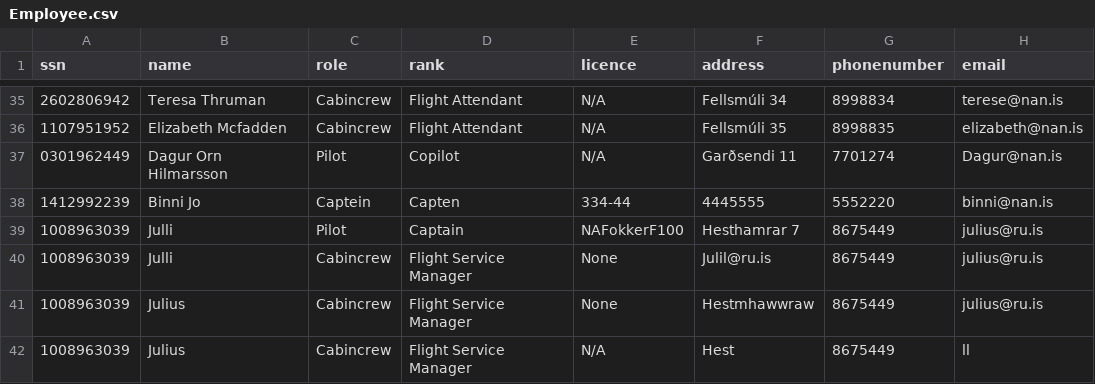
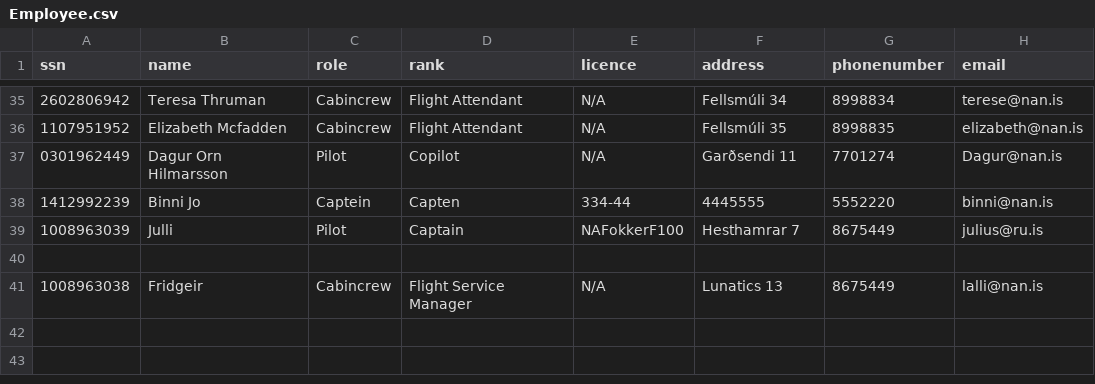
Before and after one commit to juliush16/Verklegt_1, a CSV file: Data/Employee.csv, drawn as a sheet; only a part is shown, gaps mark what is left out.

Commit message:
Update Employee.csv

```diff
--- a/Data/Employee.csv
+++ b/Data/Employee.csv
@@ -39,4 +39,3 @@ ssn,name,role,rank,licence,address,phonenumber,email
 1008963039,Julli,Pilot,Captain,NAFokkerF100,Hesthamrar 7,8675449,julius@ru.is,
-1008963039,Julli,Cabincrew,Flight Service Manager,None,Julil@ru.is,8675449,julius@ru.is,
-1008963039,Julius,Cabincrew,Flight Service Manager,None,Hestmhawwraw,8675449,julius@ru.is,
-1008963039,Julius,Cabincrew,Flight Service Manager,N/A,Hest,8675449,ll,
+
+1008963038,Fridgeir,Cabincrew,Flight Service Manager,N/A,Lunatics 13,8675449,lalli@nan.is,
```
